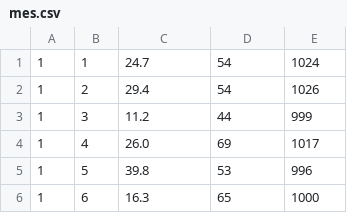
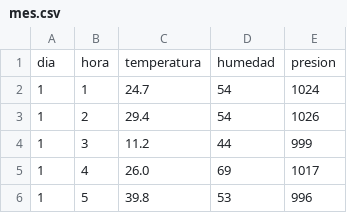
Before and after one commit to Fabricio-191/Ejercicios-Facultad, a CSV file: POO/Unidad 2/Ejercicio 3/mes.csv, drawn as a sheet; only a part is shown; the shorter side is filled out with more unchanged rows.

```diff
--- a/POO/Unidad 2/Ejercicio 3/mes.csv
+++ b/POO/Unidad 2/Ejercicio 3/mes.csv
@@ -1 +1,2 @@
+dia, hora, temperatura, humedad, presion
 1,1,24.7,54,1024
```
Also changed, not shown: POO/Unidad 2/Ejercicio 2/viajeros.csv, 5 other files.
